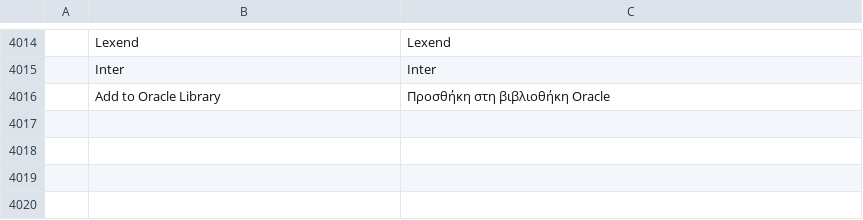
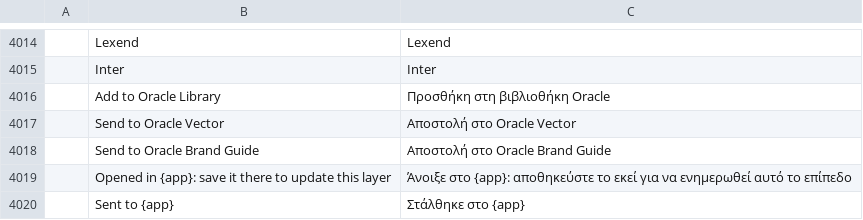
Before and after one commit to Marvingxx/oracle-edit, a TSV file: crates/ui-egui/src/i18n/el.tsv, drawn as a sheet; only a part is shown, gaps mark what is left out; the diff names each change by its address in the sheet, - before the commit and + after, or states it on an @@ line.

```diff
--- a/crates/ui-egui/src/i18n/el.tsv
+++ b/crates/ui-egui/src/i18n/el.tsv
+row 4017:  | Send to Oracle Vector | Αποστολή στο Oracle Vector
+row 4018:  | Send to Oracle Brand Guide | Αποστολή στο Oracle Brand Guide
+row 4019:  | Opened in {app}: save it there to update this layer | Άνοιξε στο {app}: αποθηκεύστε το εκεί για να ενημερωθεί αυτό το επίπεδο
+row 4020:  | Sent to {app} | Στάλθηκε στο {app}
```
Also changed, not shown: crates/ui-egui/src/i18n/ja.tsv, crates/ui-egui/src/i18n/ko.tsv, 25 other files.
